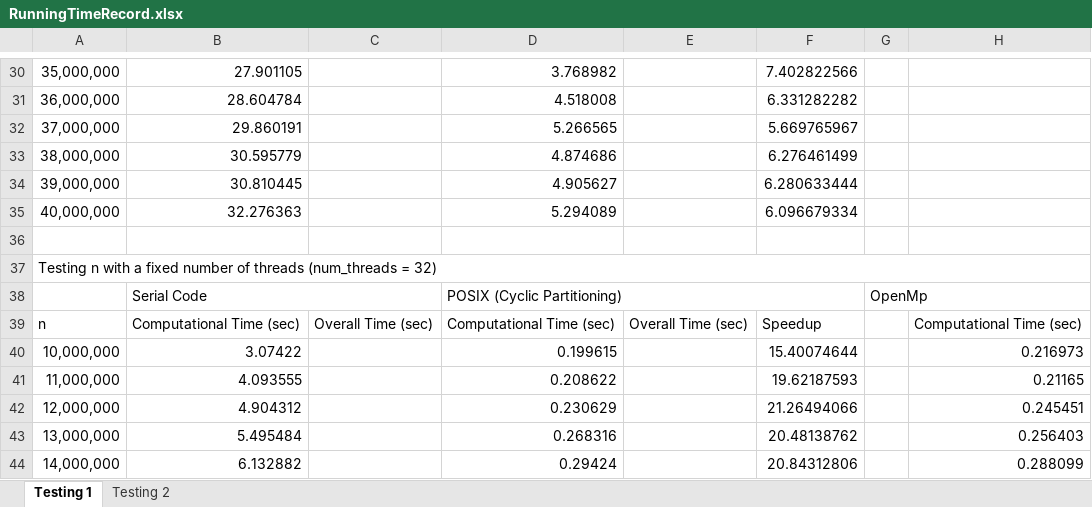
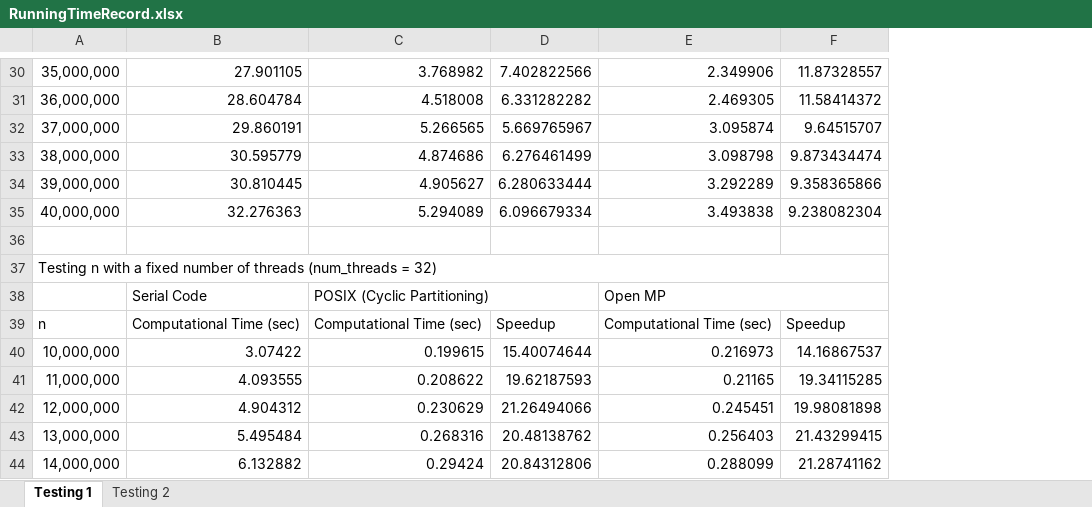
Before and after one commit to sshe0113/FIT3143_lab01, an Excel workbook: graph/RunningTimeRecord.xlsx, sheet Testing 1, drawn as a sheet; only a part is shown, gaps mark what is left out; values as stored, in another font and other column widths than the file's, no cell formats; removed rows and columns are numbered as before the commit, all else as after; the diff covers the shown part only; the diff names each change by its address in the sheet, - before the commit and + after, or states it on an @@ line.

Commit message:
Running testing

```diff
--- a/graph/RunningTimeRecord.xlsx (sheet Testing 1)
+++ b/graph/RunningTimeRecord.xlsx (sheet Testing 1)
-column C, row 39: Overall Time (sec)
-column E, row 39: Overall Time (sec)
-column G, row 38: OpenMp
+column F, rows 30-44: 11.87328557 | 11.58414372 | 9.64515707 | 9.873434474 | 9.358365866 | 9.238082304 |  |  |  | Speedup | 14.16867537 | 19.34115285 | 19.98081898 | 21.43299415 | 21.28741162
-E30: (empty)
+E30: 2.349906
-E31: (empty)
+E31: 2.469305
-E32: (empty)
+E32: 3.095874
-E33: (empty)
+E33: 3.098798
-E34: (empty)
+E34: 3.292289
-E35: (empty)
+E35: 3.493838
-B38:C38 merged
-E38: (empty)
+E38: Open MP
+E38:F38 merged
```
Also changed, not shown: 26 edited cells and merged cells elsewhere in this sheet, sheet Testing 2, cell formats, formulas that keep their value, 3 other files.
